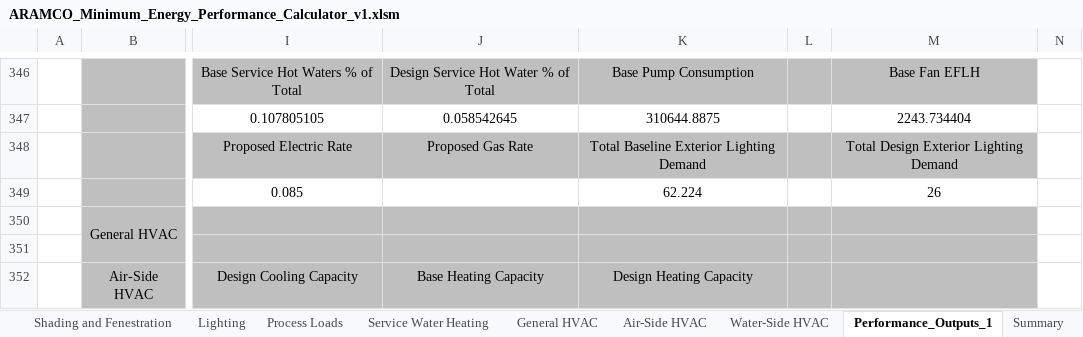
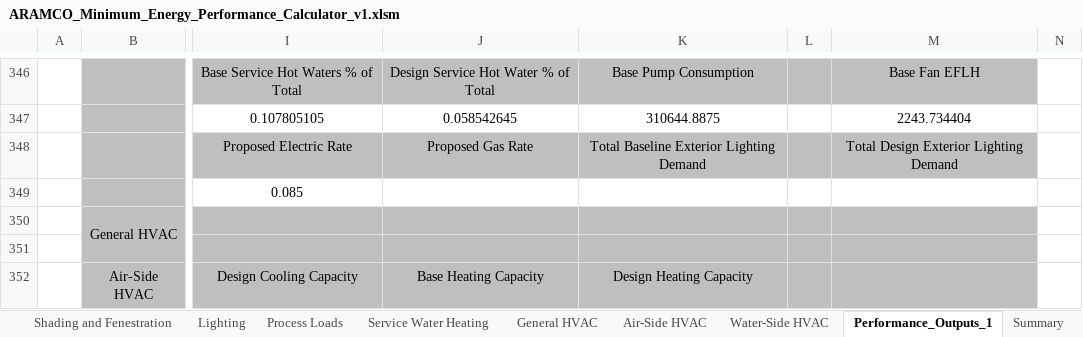
Before and after one commit to eds-global/eQuest-Utilities, an Excel workbook: MEP_Calculator/database/ARAMCO_Minimum_Energy_Performance_Calculator_v1.xlsm, sheet Performance_Outputs_1, drawn as a sheet; only a part is shown, gaps mark what is left out; values as stored, in another font and other column widths than the file's, no borders; charts and pictures and conditional formats not drawn; the diff names each change by its address in the sheet, - before the commit and + after, or states it on an @@ line.

```diff
--- a/MEP_Calculator/database/ARAMCO_Minimum_Energy_Performance_Calculator_v1.xlsm (sheet Performance_Outputs_1)
+++ b/MEP_Calculator/database/ARAMCO_Minimum_Energy_Performance_Calculator_v1.xlsm (sheet Performance_Outputs_1)
-K349: 62.224
+K349: (empty)
-M349: 26
+M349: (empty)
```
Also changed, not shown: sheet Process Loads, hidden cells, 8 other files.
